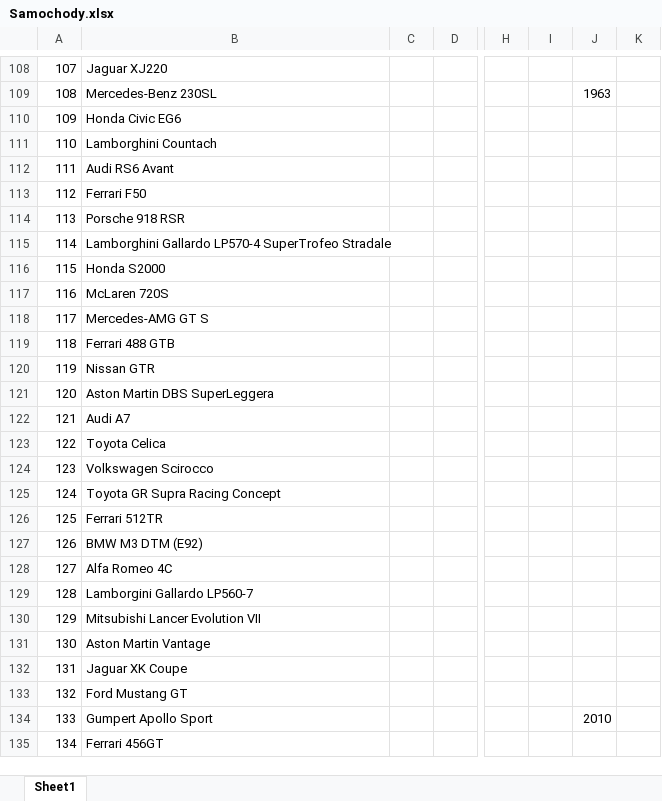
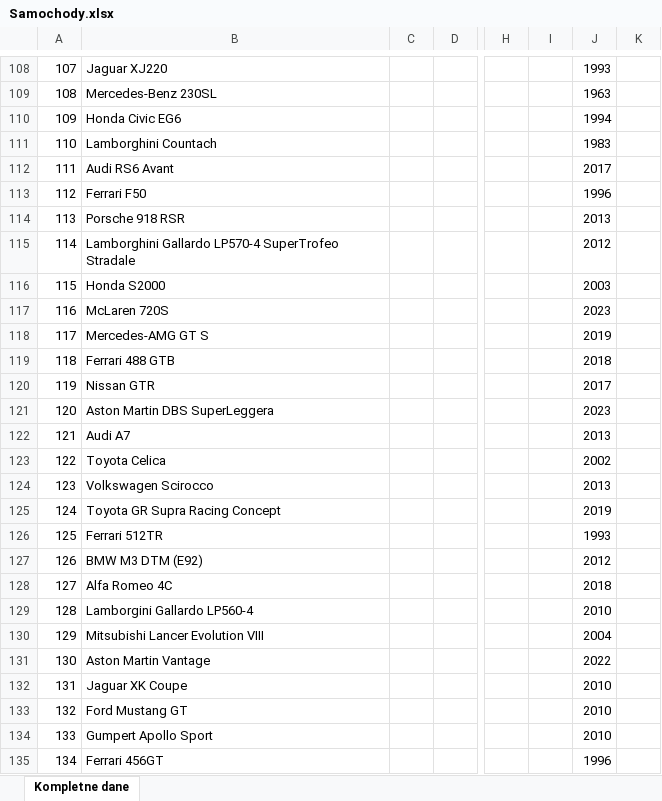
Before and after one commit to HubertMarczuk/PracaInz, an Excel workbook: Samochody.xlsx, sheet Kompletne dane, drawn as a sheet; only a part is shown, gaps mark what is left out; values as stored, in another font and other column widths than the file's, no borders; the diff covers the shown part only; the diff names each change by its address in the sheet, - before the commit and + after, or states it on an @@ line.

```diff
--- a/Samochody.xlsx (sheet Kompletne dane)
+++ b/Samochody.xlsx (sheet Kompletne dane)
-sheet tab: Sheet1
+sheet tab: Kompletne dane
-J108: (empty)
+J108: 1993
-J110: (empty)
+J110: 1994
-J111: (empty)
+J111: 1983
-J112: (empty)
+J112: 2017
-J113: (empty)
+J113: 1996
-J114: (empty)
+J114: 2013
-J115: (empty)
+J115: 2012
-J116: (empty)
+J116: 2003
-J117: (empty)
+J117: 2023
-J118: (empty)
+J118: 2019
-J119: (empty)
+J119: 2018
-J120: (empty)
+J120: 2017
-J121: (empty)
+J121: 2023
-J122: (empty)
+J122: 2013
-J123: (empty)
+J123: 2002
-J124: (empty)
+J124: 2013
-J125: (empty)
+J125: 2019
-J126: (empty)
+J126: 1993
-J127: (empty)
+J127: 2012
-J128: (empty)
+J128: 2018
-B129: Lamborgini Gallardo LP560-7
+B129: Lamborgini Gallardo LP560-4
-J129: (empty)
+J129: 2010
-B130: Mitsubishi Lancer Evolution VII
+B130: Mitsubishi Lancer Evolution VIII
-J130: (empty)
+J130: 2004
-J131: (empty)
+J131: 2022
-J132:J133: (empty)
+J132:J133: 2010
-J135: (empty)
+J135: 1996
```
Also changed, not shown: 100 edited cells elsewhere in this sheet.
